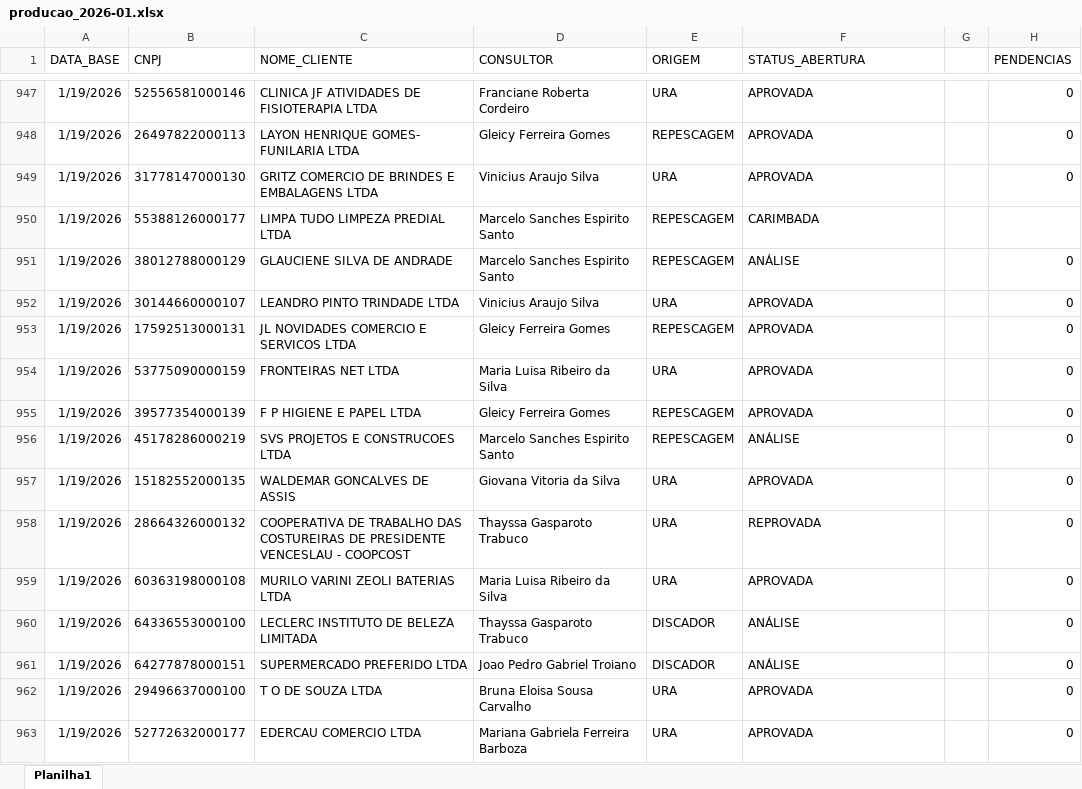
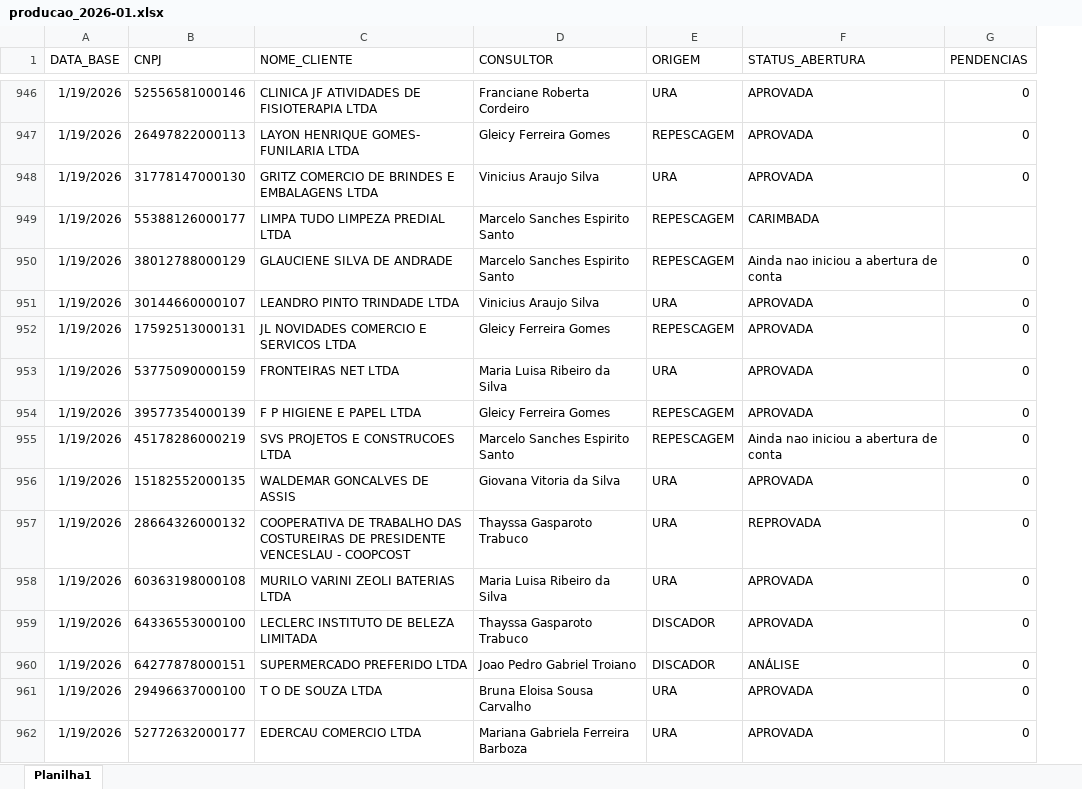
Before and after one commit to Augusto05/atlas, an Excel workbook: first-atlas/producao_2026-01.xlsx, sheet Planilha1, drawn as a sheet; only a part is shown, gaps mark what is left out; values as stored, in another font and other column widths than the file's, no borders; removed rows and columns are numbered as before the commit, all else as after; the diff covers the shown part only; the diff names each change by its address in the sheet, - before the commit and + after, or states it on an @@ line.

```diff
--- a/first-atlas/producao_2026-01.xlsx (sheet Planilha1)
+++ b/first-atlas/producao_2026-01.xlsx (sheet Planilha1)
-column G, empty
-F950 (STATUS_ABERTURA): ANÁLISE
+F950 (STATUS_ABERTURA): Ainda nao iniciou a abertura de conta
-F955 (STATUS_ABERTURA): ANÁLISE
+F955 (STATUS_ABERTURA): Ainda nao iniciou a abertura de conta
-F959 (STATUS_ABERTURA): ANÁLISE
+F959 (STATUS_ABERTURA): APROVADA
```
Also changed, not shown: 96 added rows, 1 removed row and 27 edited cells elsewhere in this sheet, first-atlas/balde_2025-11.xlsx.
